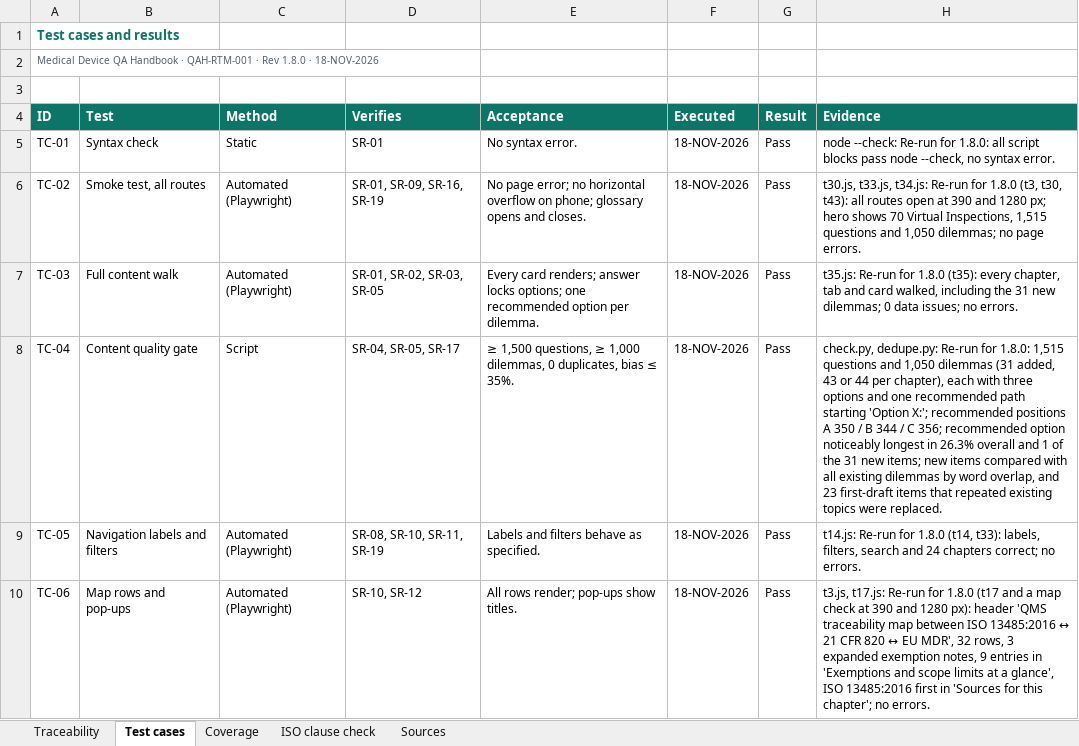
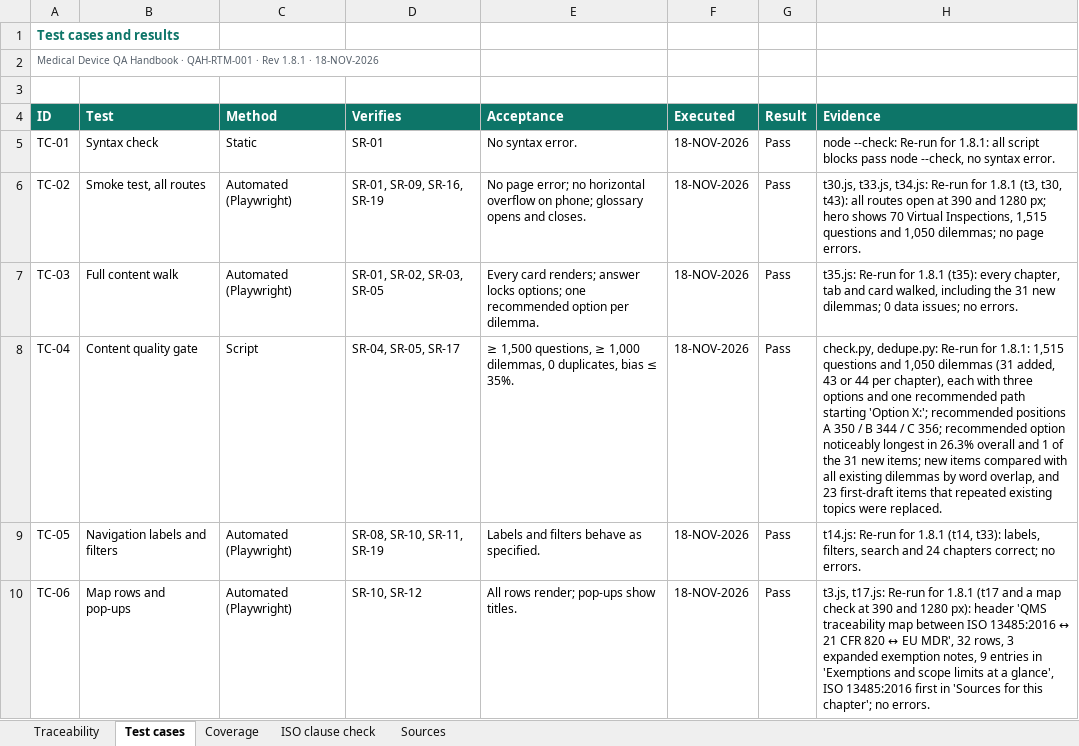
Before and after one commit to artisseri12asaf/qms-refresher, an Excel workbook: vv/RTM.xlsx, sheet Test cases, drawn as a sheet; only a part is shown; values as stored, in another font and other column widths than the file's, no borders; the diff covers the shown part only; the diff names each change by its address in the sheet, - before the commit and + after, or states it on an @@ line.

```diff
--- a/vv/RTM.xlsx (sheet Test cases)
+++ b/vv/RTM.xlsx (sheet Test cases)
-A2 (ID): …· Rev 1.8.0 · 18-NOV-2026
+A2 (ID): …· Rev 1.8.1 · 18-NOV-2026
-H5 (Evidence): …Re-run for 1.8.0: all script…
+H5 (Evidence): …Re-run for 1.8.1: all script…
-H6 (Evidence): …Re-run for 1.8.0 (t3, t30,…
+H6 (Evidence): …Re-run for 1.8.1 (t3, t30,…
-H7 (Evidence): …Re-run for 1.8.0 (t35): every…
+H7 (Evidence): …Re-run for 1.8.1 (t35): every…
-H8 (Evidence): …Re-run for 1.8.0: 1,515 questions…
+H8 (Evidence): …Re-run for 1.8.1: 1,515 questions…
-H9 (Evidence): …Re-run for 1.8.0 (t14, t33):…
+H9 (Evidence): …Re-run for 1.8.1 (t14, t33):…
-H10 (Evidence): …Re-run for 1.8.0 (t17 and…
+H10 (Evidence): …Re-run for 1.8.1 (t17 and…
```
Also changed, not shown: 11 edited cells elsewhere in this sheet, sheet Traceability, sheet Coverage, sheet Sources, sheet ISO clause check, 13 other files.
